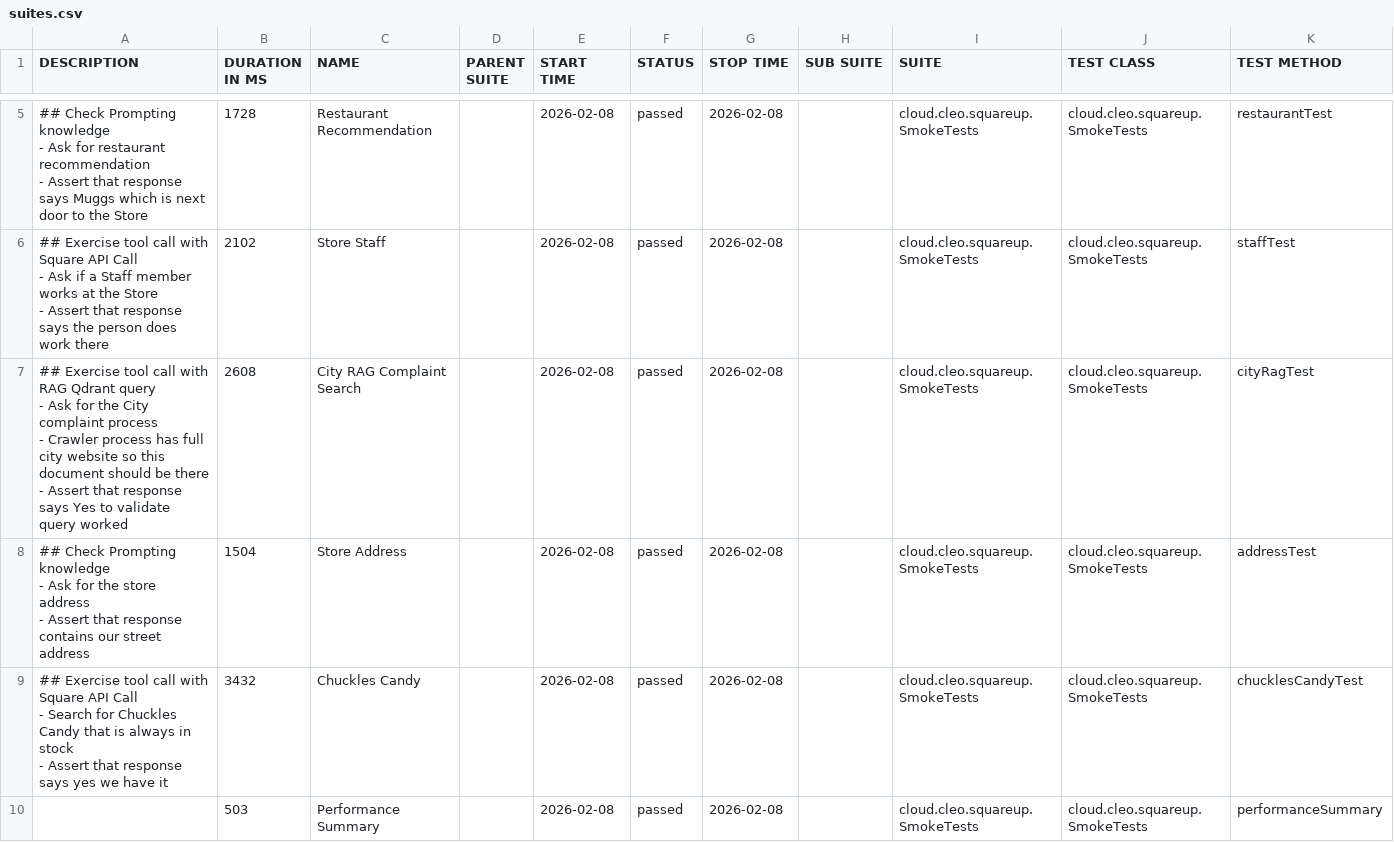
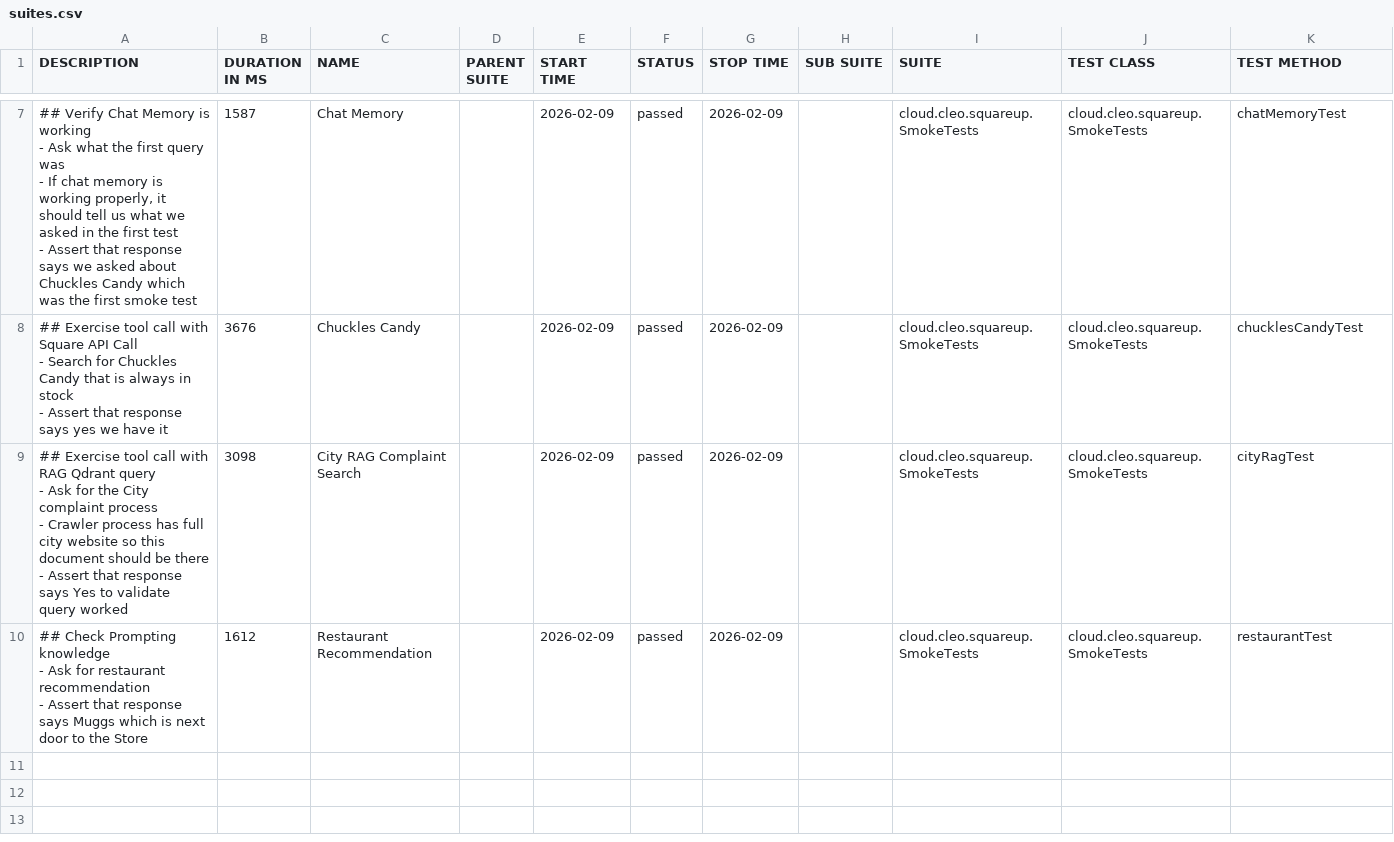
Before and after one commit to docwho2/java-squareup-spring-ai-ivr, a CSV file: us.amazon.nova-2-lite-v1_0/SmokeTests/data/suites.csv, drawn as a sheet; only a part is shown, gaps mark what is left out; the diff covers the shown part only.

```diff
--- a/us.amazon.nova-2-lite-v1_0/SmokeTests/data/suites.csv
+++ b/us.amazon.nova-2-lite-v1_0/SmokeTests/data/suites.csv
@@ -15,22 +19,18 @@
-"## Check Prompting knowledge
-- Ask for restaurant recommendation
-- Assert that response says Muggs which is next door to the Store
-","1728","Restaurant Recommendation","","2026-02-08","passed","2026-02-08","","cloud.cleo.squareup.SmokeTests","cloud.cleo.squareup.SmokeTests","restaurantTest"
-"## Exercise tool call with Square API Call
-- Ask if a Staff member works at the Store
-- Assert that response says the person does work there
-","2102","Store Staff","","2026-02-08","passed","2026-02-08","","cloud.cleo.squareup.SmokeTests","cloud.cleo.squareup.SmokeTests","staffTest"
-"## Exercise tool call with RAG Qdrant query
-- Ask for the City complaint process
-  - Crawler process has full city website so this document should be there
-- Assert that response says Yes to validate query worked
-","2608","City RAG Complaint Search","","2026-02-08","passed","2026-02-08","","cloud.cleo.squareup.SmokeTests","cloud.cleo.squareup.SmokeTests","cityRagTest"
-"## Check Prompting knowledge
-- Ask for the store address
-- Assert that response contains our street address
-","1504","Store Address","","2026-02-08","passed","2026-02-08","","cloud.cleo.squareup.SmokeTests","cloud.cleo.squareup.SmokeTests","addressTest"
-"## Exercise tool call with Square API Call
-- Search for Chuckles Candy that is always in stock
-- Assert that response says yes we have it
-","3432","Chuckles Candy","","2026-02-08","passed","2026-02-08","","cloud.cleo.squareup.SmokeTests","cloud.cleo.squareup.SmokeTests","chucklesCandyTest"
-"","503","Performance Summary","","2026-02-08","passed","2026-02-08","","cloud.cleo.squareup.SmokeTests","cloud.cleo.squareup.SmokeTests","performanceSummary"
+"## Verify Chat Memory is working
+- Ask what the first query was
+  - If chat memory is working properly, it should tell us what we asked in the first test
+- Assert that response says we asked about Chuckles Candy which was the first smoke test
+","1587","Chat Memory","","2026-02-09","passed","2026-02-09","","cloud.cleo.squareup.SmokeTests","cloud.cleo.squareup.SmokeTests","chatMemoryTest"
+"## Exercise tool call with Square API Call
+- Search for Chuckles Candy that is always in stock
+- Assert that response says yes we have it
+","3676","Chuckles Candy","","2026-02-09","passed","2026-02-09","","cloud.cleo.squareup.SmokeTests","cloud.cleo.squareup.SmokeTests","chucklesCandyTest"
+"## Exercise tool call with RAG Qdrant query
+- Ask for the City complaint process
+  - Crawler process has full city website so this document should be there
+- Assert that response says Yes to validate query worked
+","3098","City RAG Complaint Search","","2026-02-09","passed","2026-02-09","","cloud.cleo.squareup.SmokeTests","cloud.cleo.squareup.SmokeTests","cityRagTest"
+"## Check Prompting knowledge
+- Ask for restaurant recommendation
+- Assert that response says Muggs which is next door to the Store
+","1612","Restaurant Recommendation","","2026-02-09","passed","2026-02-09","","cloud.cleo.squareup.SmokeTests","cloud.cleo.squareup.SmokeTests","restaurantTest"
```
Also changed, not shown: 2 added rows and 12 edited cells elsewhere in this file, us.amazon.nova-2-lite-v1_0/SmokeTests/data/behaviors.csv, 42 other files.
